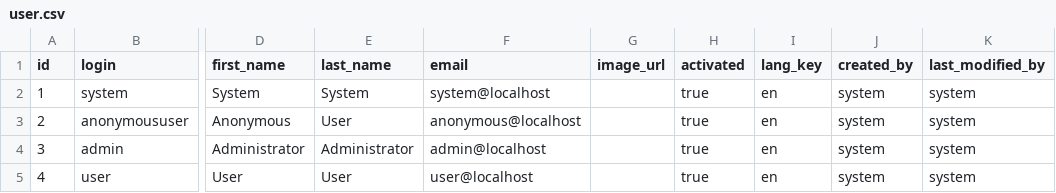
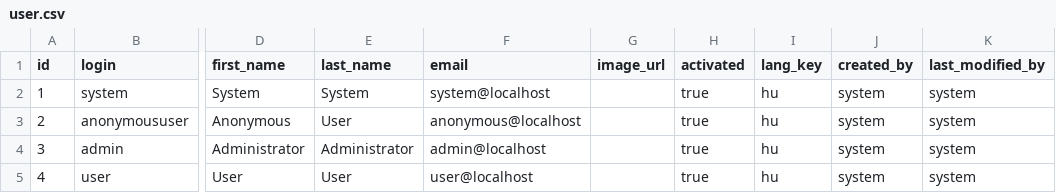
Before and after one commit to veresspeter/training-site, a CSV file: src/main/resources/config/liquibase/data/user.csv, drawn as a sheet; only a part is shown, gaps mark what is left out; the diff names each change by its address in the sheet, - before the commit and + after, or states it on an @@ line.

```diff
--- a/src/main/resources/config/liquibase/data/user.csv
+++ b/src/main/resources/config/liquibase/data/user.csv
-I2:I5 (lang_key): en
+I2:I5 (lang_key): hu
```
Also changed, not shown: 13 other files.
